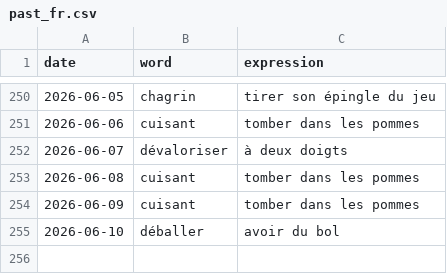
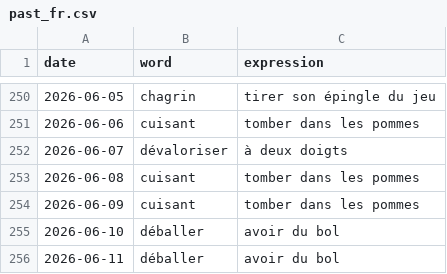
Before and after one commit to StaubOliver/wow, a CSV file: past_fr.csv, drawn as a sheet; only a part is shown, gaps mark what is left out; the diff names each change by its address in the sheet, - before the commit and + after, or states it on an @@ line.

```diff
--- a/past_fr.csv
+++ b/past_fr.csv
+row 256: 2026-06-11 | déballer | avoir du bol
```
Also changed, not shown: past.csv, 2 other files.
